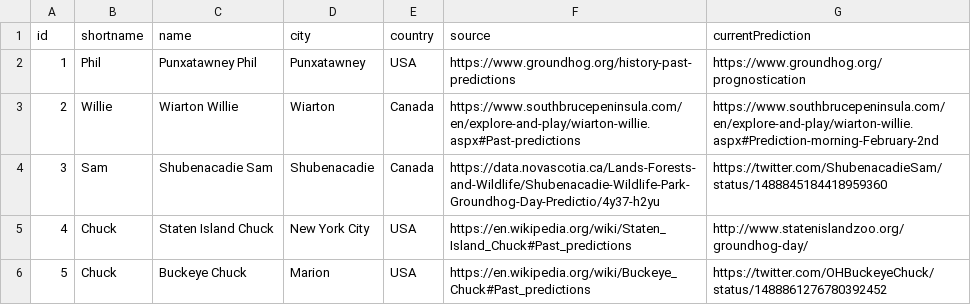
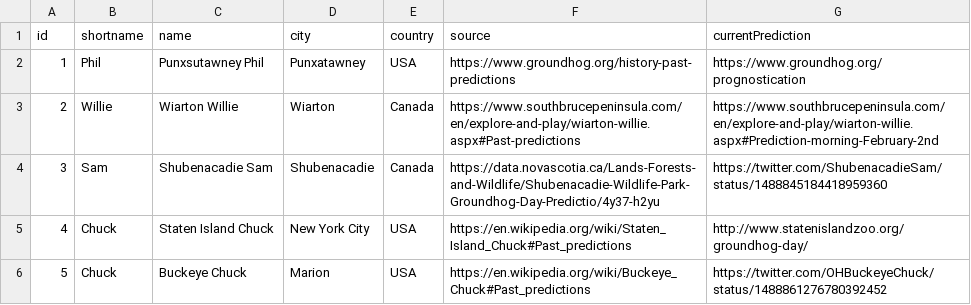
Before and after one commit to pcraig3/ghog-day, a CSV file: csv/groundhogs.csv, drawn as a sheet.

```diff
--- a/csv/groundhogs.csv
+++ b/csv/groundhogs.csv
@@ -1,3 +1,3 @@
 id,shortname,name,city,country,source,currentPrediction
-1,Phil,Punxatawney Phil,Punxatawney,USA,https://www.groundhog.org/history-past-predictions,https://www.groundhog.org/prognostication
+1,Phil,Punxsutawney Phil,Punxatawney,USA,https://www.groundhog.org/history-past-predictions,https://www.groundhog.org/prognostication
 2,Willie,Wiarton Willie,Wiarton,Canada,https://www.southbrucepeninsula.com/en/explore-and-play/wiarton-willie.aspx#Past-predictions,https://www.southbrucepeninsula.com/en/explore-and-play/wiarton-willie.aspx#Prediction-morning-February-2nd
```
Also changed, not shown: 1 other file.
